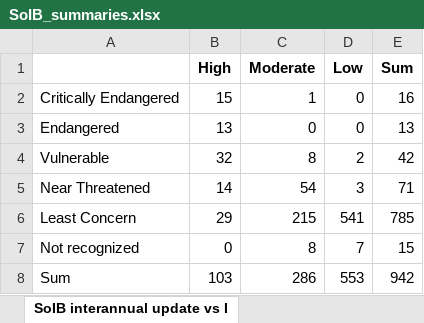
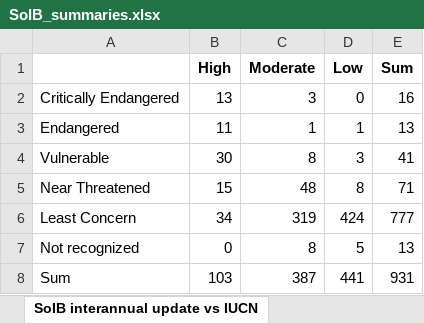
Before and after one commit to stateofindiasbirds/soib_2023, an Excel workbook: 01_analyses_full/results/SoIB_summaries.xlsx, sheet SoIB interannual update vs IUCN, drawn as a sheet; values as stored, in another font and other column widths than the file's, no borders; the diff names each change by its address in the sheet, - before the commit and + after, or states it on an @@ line.

```diff
--- a/01_analyses_full/results/SoIB_summaries.xlsx (sheet SoIB interannual update vs IUCN)
+++ b/01_analyses_full/results/SoIB_summaries.xlsx (sheet SoIB interannual update vs IUCN)
-sheet tab: SoIB interannual update vs I
+sheet tab: SoIB interannual update vs IUCN
-B2 (High): 15
+B2 (High): 13
-C2 (Moderate): 1
+C2 (Moderate): 3
-B3 (High): 13
+B3 (High): 11
-C3 (Moderate): 0
+C3 (Moderate): 1
-D3 (Low): 0
+D3 (Low): 1
-B4 (High): 32
+B4 (High): 30
-D4 (Low): 2
+D4 (Low): 3
-E4 (Sum): 42
+E4 (Sum): 41
-B5 (High): 14
+B5 (High): 15
-C5 (Moderate): 54
+C5 (Moderate): 48
-D5 (Low): 3
+D5 (Low): 8
-B6 (High): 29
+B6 (High): 34
-C6 (Moderate): 215
+C6 (Moderate): 319
-D6 (Low): 541
+D6 (Low): 424
-E6 (Sum): 785
+E6 (Sum): 777
-D7 (Low): 7
+D7 (Low): 5
-E7 (Sum): 15
+E7 (Sum): 13
-C8 (Moderate): 286
+C8 (Moderate): 387
-D8 (Low): 553
+D8 (Low): 441
-E8 (Sum): 942
+E8 (Sum): 931
```
Also changed, not shown: sheet SoIB major vs interannual updat, sheet Trends Status, sheet SoIB interannual vs major updat, sheet SoIB interannual update vs IU_2, sheet SoIB interannual update vs IU_1, sheet Interannual update - Reason for, 10 more sheets, other sheet tabs, 5 other files.
